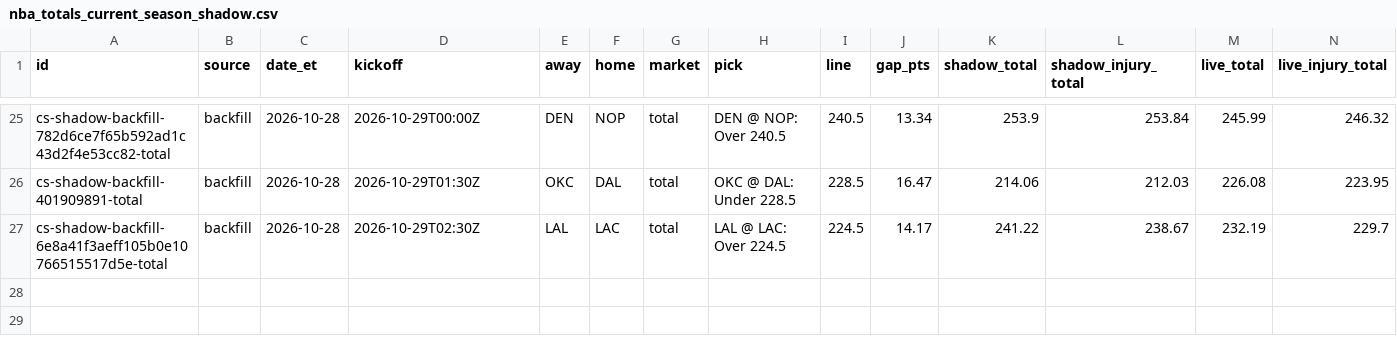
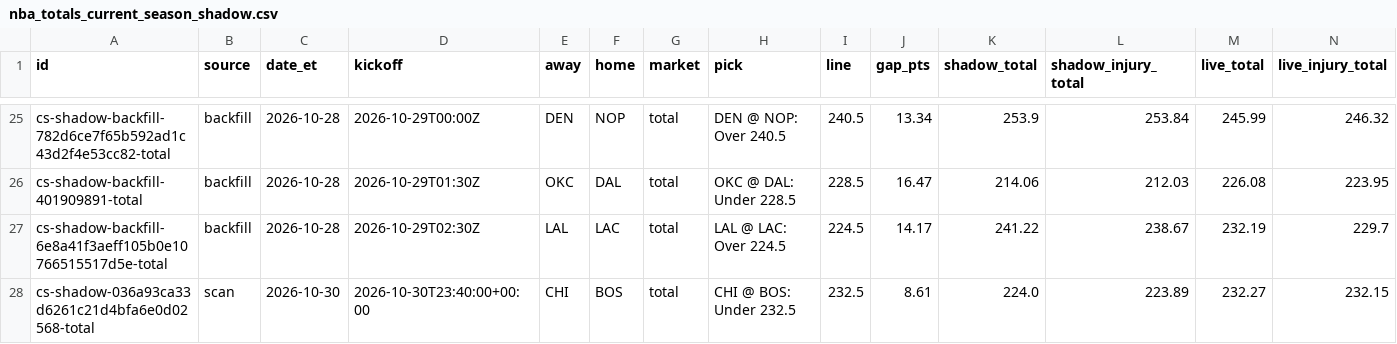
Before and after one commit to psudad/sharp-scout, a CSV file: data/paper/nba_totals_current_season_shadow.csv, drawn as a sheet; only a part is shown, gaps mark what is left out; rows hold the shown columns only; the diff names each change by its address in the sheet, - before the commit and + after, or states it on an @@ line.

```diff
--- a/data/paper/nba_totals_current_season_shadow.csv
+++ b/data/paper/nba_totals_current_season_shadow.csv
+row 28: cs-shadow-036a93ca33d6261c21d4bfa6e0d02568-total | scan | 2026-10-30 | 2026-10-30T23:40:00+00:00 | CHI | BOS | total | CHI @ BOS: Under 232.5 | 232.5 | 8.61 | 224.0 | 223.89 | 232.27 | 232.15
```
Also changed, not shown: 15 other files.
